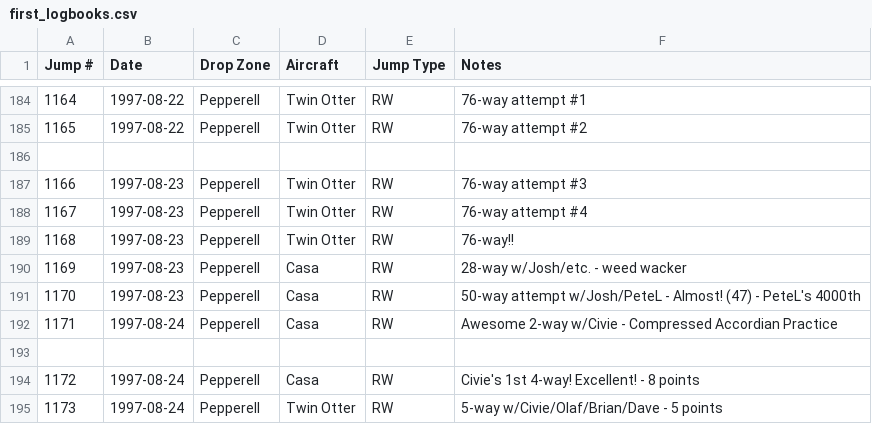
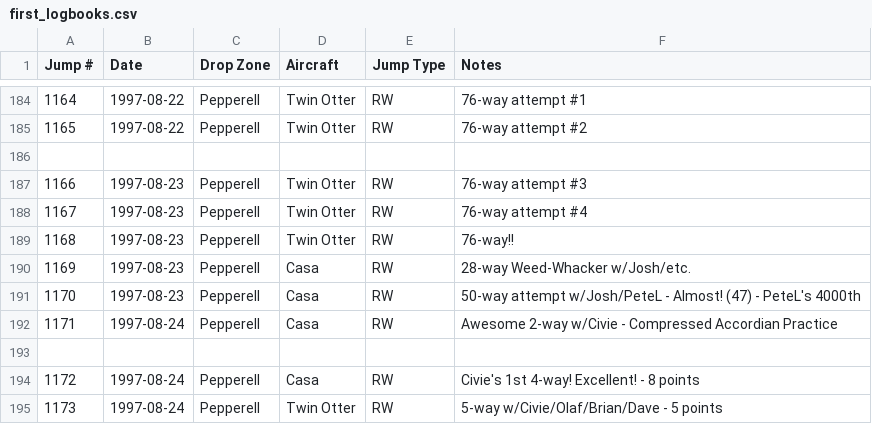
Before and after one commit to wildlava/skydive-logbook, a CSV file: first_logbooks.csv, drawn as a sheet; only a part is shown, gaps mark what is left out.

Commit message:
Change "wacker" to "whacker"

```diff
--- a/first_logbooks.csv
+++ b/first_logbooks.csv
@@ -189,3 +189,3 @@ Jump #,Date,Drop Zone,Aircraft,Jump Type,Notes
 1168,1997-08-23,Pepperell,Twin Otter,RW,76-way!!
-1169,1997-08-23,Pepperell,Casa,RW,28-way w/Josh/etc. - weed wacker
+1169,1997-08-23,Pepperell,Casa,RW,28-way Weed-Whacker w/Josh/etc.
 1170,1997-08-23,Pepperell,Casa,RW,50-way attempt w/Josh/PeteL - Almost! (47) - PeteL's 4000th
```
